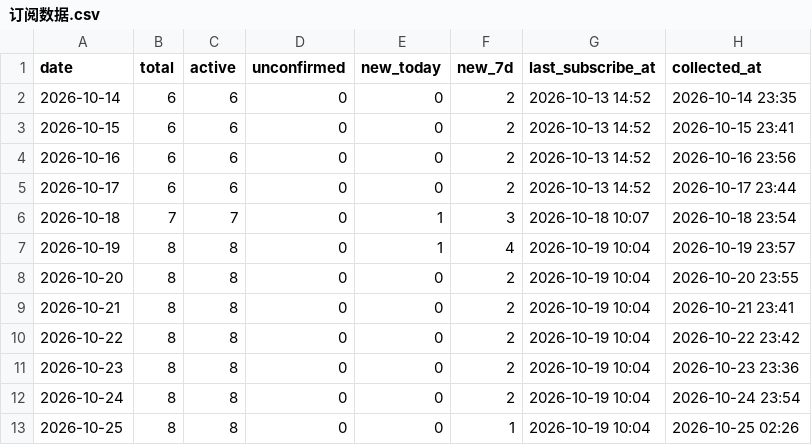
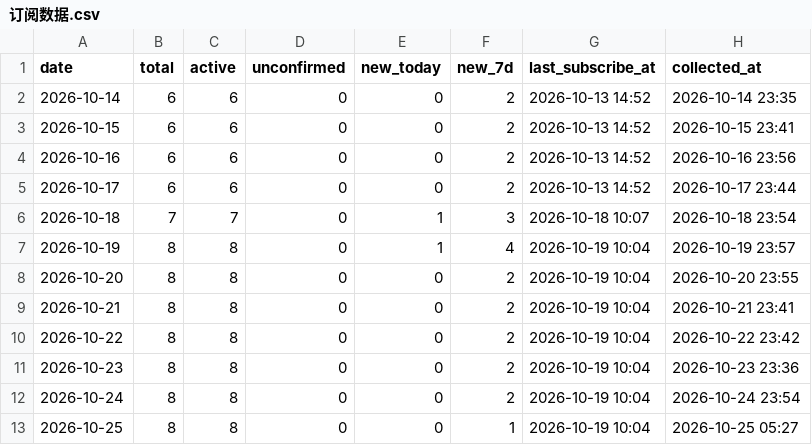
Before and after one commit to GeekBilly/theseventhrealm, a CSV file: 11-运营/data/订阅数据.csv, drawn as a sheet.

```diff
--- a/11-运营/data/订阅数据.csv
+++ b/11-运营/data/订阅数据.csv
@@ -12,2 +12,2 @@ date,total,active,unconfirmed,new_today,new_7d,last_subscribe_at,collected_at
 2026-10-24,8,8,0,0,2,2026-10-19 10:04,2026-10-24 23:54
-2026-10-25,8,8,0,0,1,2026-10-19 10:04,2026-10-25 02:26
+2026-10-25,8,8,0,0,1,2026-10-19 10:04,2026-10-25 05:27
```
Also changed, not shown: 04-市场/03-推广获客/数据回收/站点分析/站点数据.csv, 1 other file.
